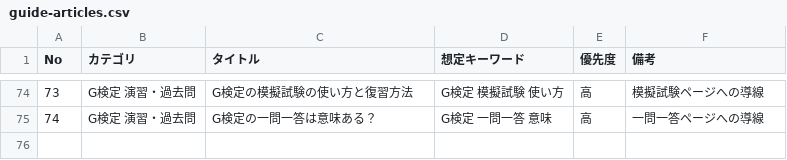
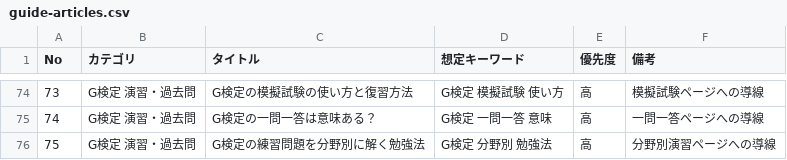
Before and after one commit to takkenshiken2026-sudo/ai-master, a CSV file: data/guide-articles.csv, drawn as a sheet; only a part is shown, gaps mark what is left out.

```diff
--- a/data/guide-articles.csv
+++ b/data/guide-articles.csv
@@ -75 +75,2 @@ No,カテゴリ,タイトル,想定キーワード,優先度,備考
 74,G検定 演習・過去問,G検定の一問一答は意味ある？,G検定 一問一答 意味,高,一問一答ページへの導線
+75,G検定 演習・過去問,G検定の練習問題を分野別に解く勉強法,G検定 分野別 勉強法,高,分野別演習ページへの導線
```
Also changed, not shown: 6 other files.
